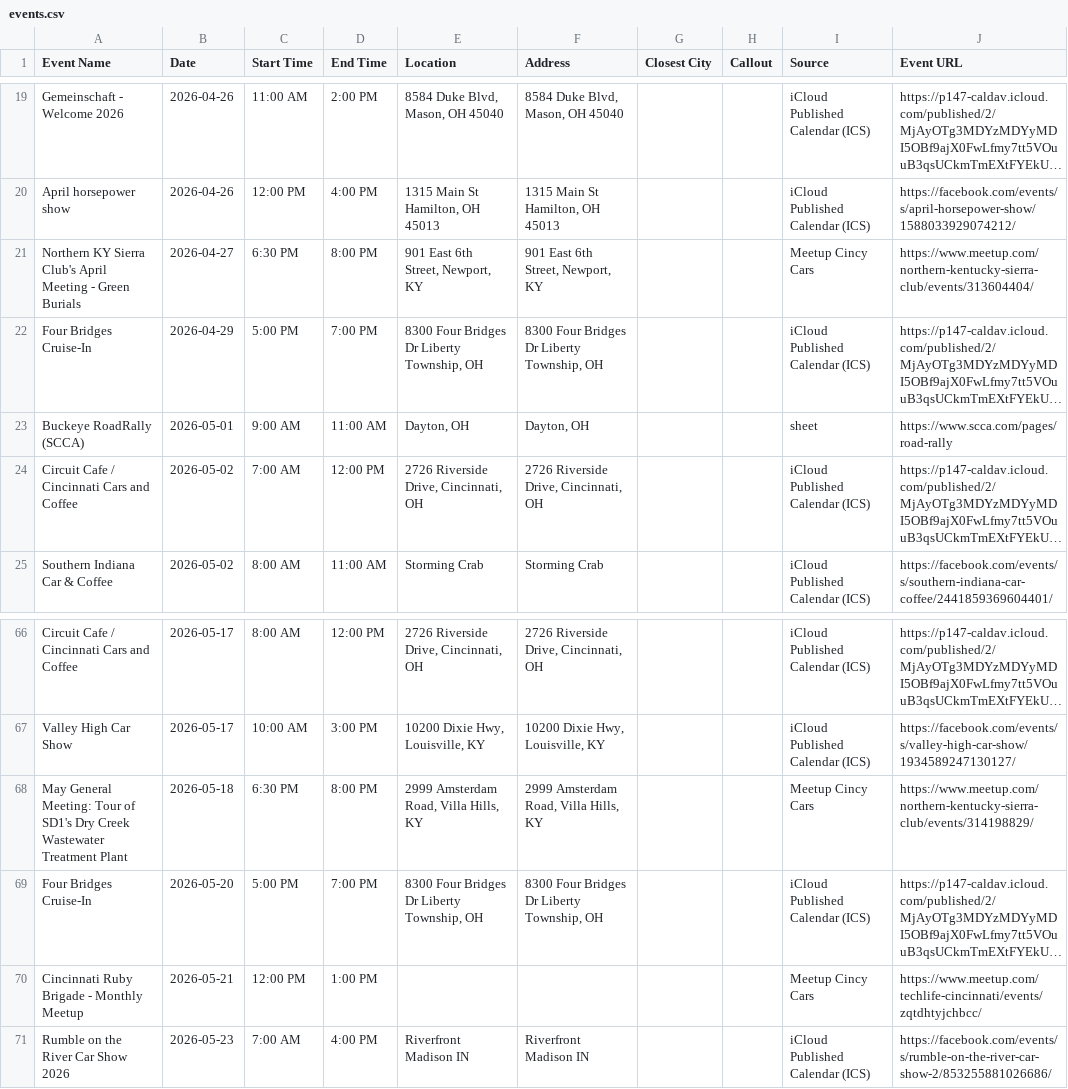
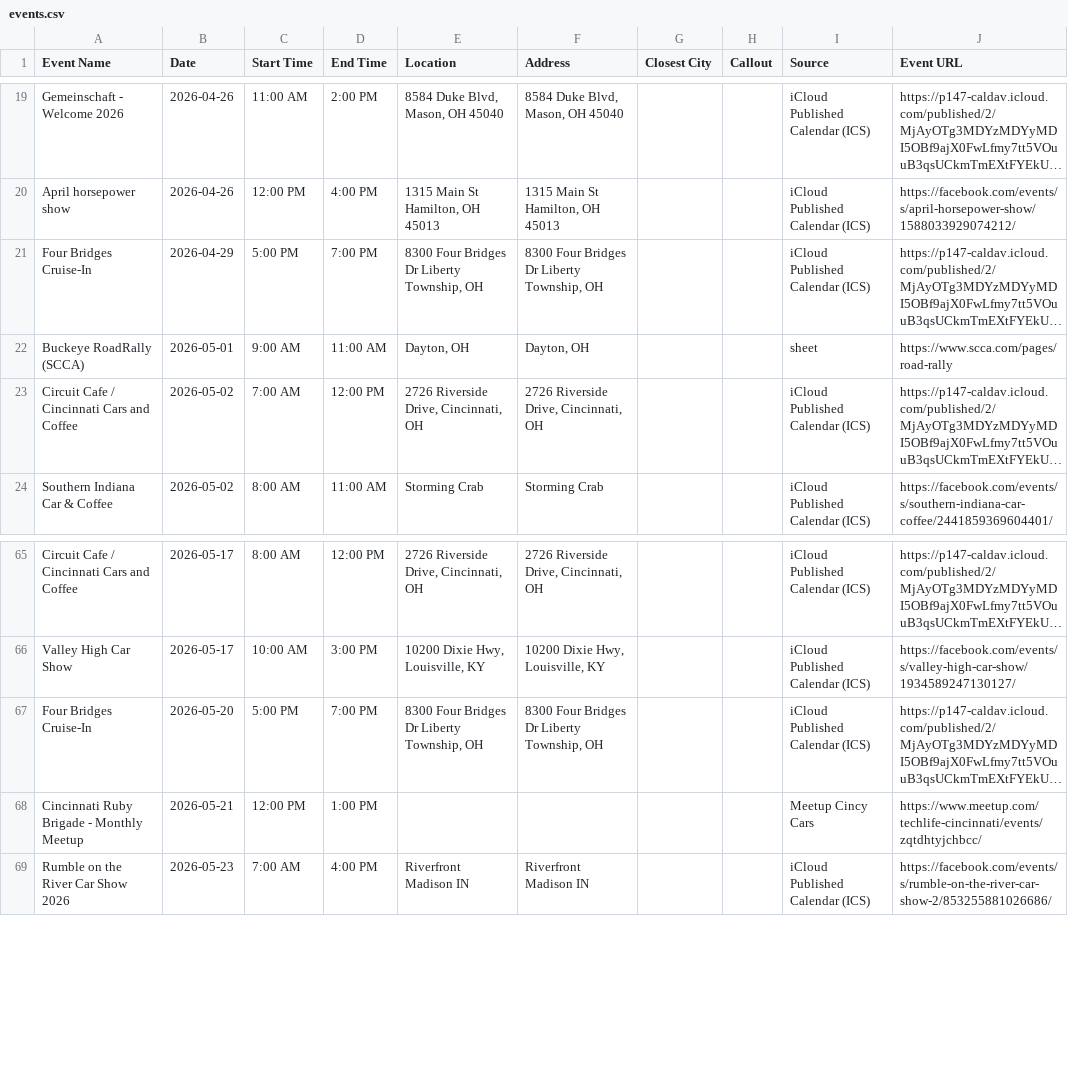
Before and after one commit to themessings/cincy-car-events, a CSV file: data/events.csv, drawn as a sheet; only a part is shown, gaps mark what is left out; long unchanged cells end in …; the diff names each change by its address in the sheet, - before the commit and + after, or states it on an @@ line.

Commit message:
Update Cincinnati-area car events

```diff
--- a/data/events.csv
+++ b/data/events.csv
-row 21: Northern KY Sierra Club's April Meeting - Green Burials | 2026-04-27 | 6:30 PM | 8:00 PM | 901 East 6th Street, Newport, KY | 901 East 6th Street, Newport, KY |  |  | Meetup Cincy Cars | https://www.meetup.com/northern-kentucky-sierra-club/events/313604404/
-row 68: May General Meeting: Tour of SD1's Dry Creek Wastewater Treatment Plant | 2026-05-18 | 6:30 PM | 8:00 PM | 2999 Amsterdam Road, Villa Hills, KY | 2999 Amsterdam Road, Villa Hills, KY |  |  | Meetup Cincy Cars | https://www.meetup.com/northern-kentucky-sierra-club/events/314198829/
```
Also changed, not shown: 4 other files.
